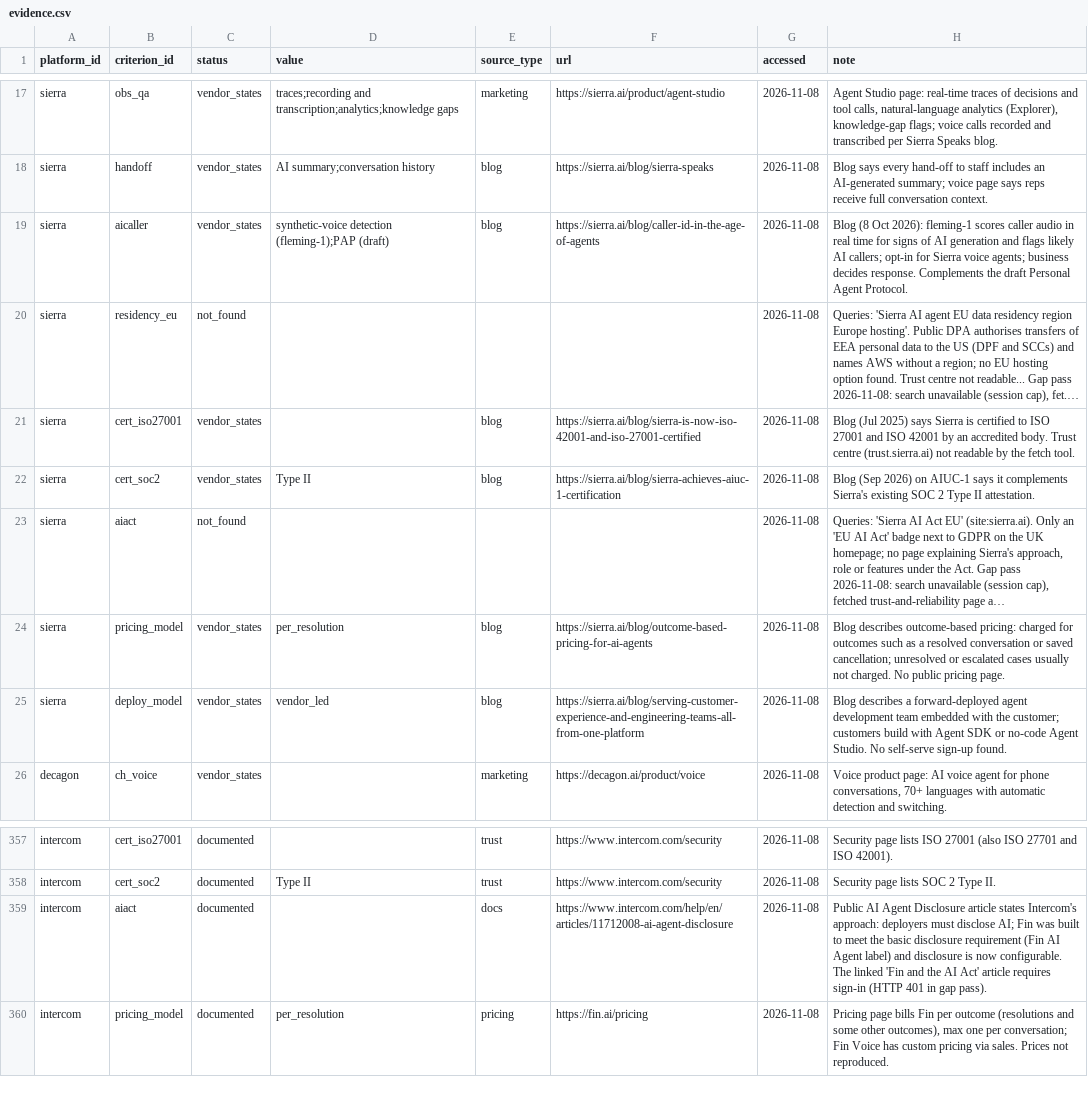
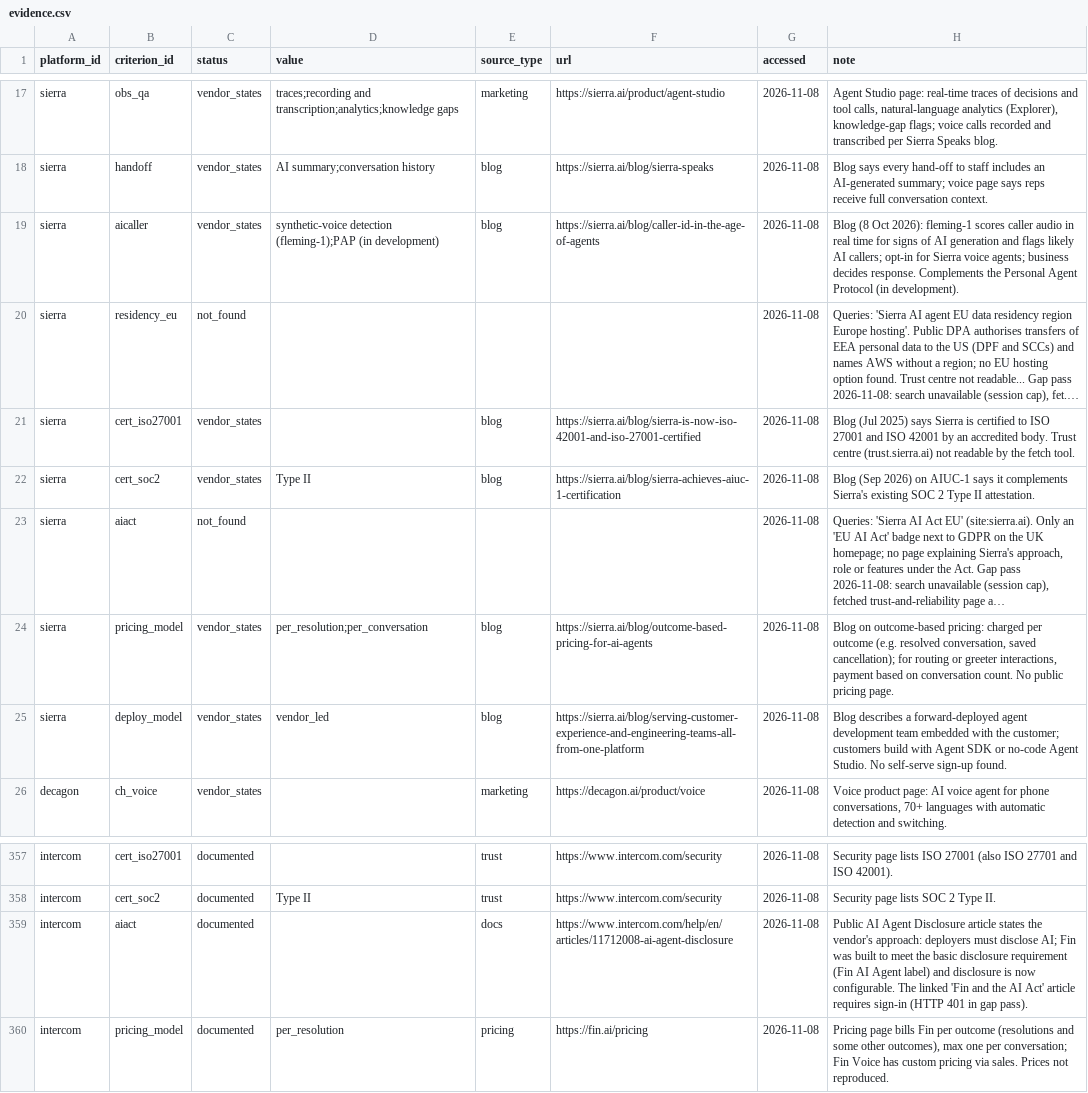
Before and after one commit to LucaDeAng/agent-platform-benchmark, a CSV file: data/evidence.csv, drawn as a sheet; only a part is shown, gaps mark what is left out; long unchanged cells end in …; the diff covers the shown part only; the diff names each change by its address in the sheet, - before the commit and + after, or states it on an @@ line.

```diff
--- a/data/evidence.csv
+++ b/data/evidence.csv
-D19 (value): …detection (fleming-1);PAP (draft)
+D19 (value): …detection (fleming-1);PAP (in development)
-H19 (note): …Complements the draft Personal Agent Protocol.
+H19 (note): …Complements the Personal Agent Protocol (in development).
-D24 (value): per_resolution
+D24 (value): per_resolution;per_conversation
-H24 (note): Blog describes outcome-based pricing: charged for outcomes such as a resolved conversation or saved cancellation; unresolved or escalated cases usually not charged. No public…
+H24 (note): Blog on outcome-based pricing: charged per outcome (e.g. resolved conversation, saved cancellation); for routing or greeter interactions, payment based on conversation count. No public…
-H359 (note): …article states Intercom's approach: deployers…
+H359 (note): …article states the vendor's approach: deployers…
```
Also changed, not shown: 29 edited cells elsewhere in this file, data/platforms.csv, 4 other files.
